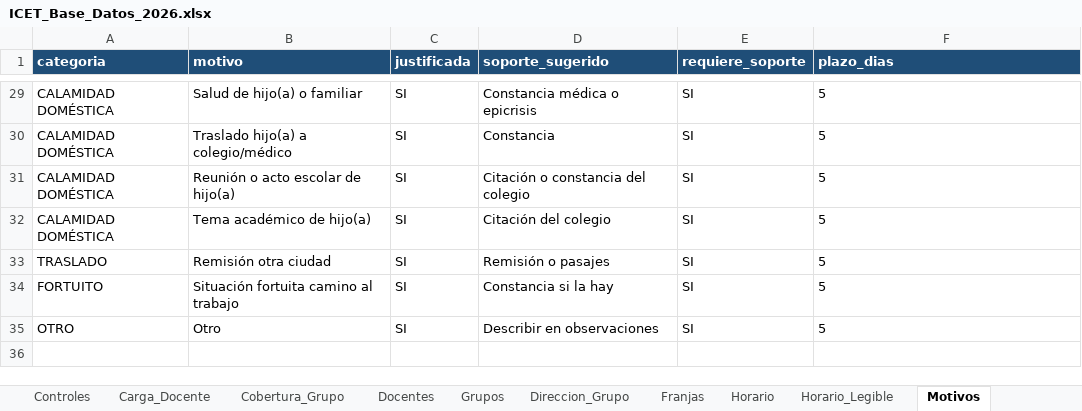
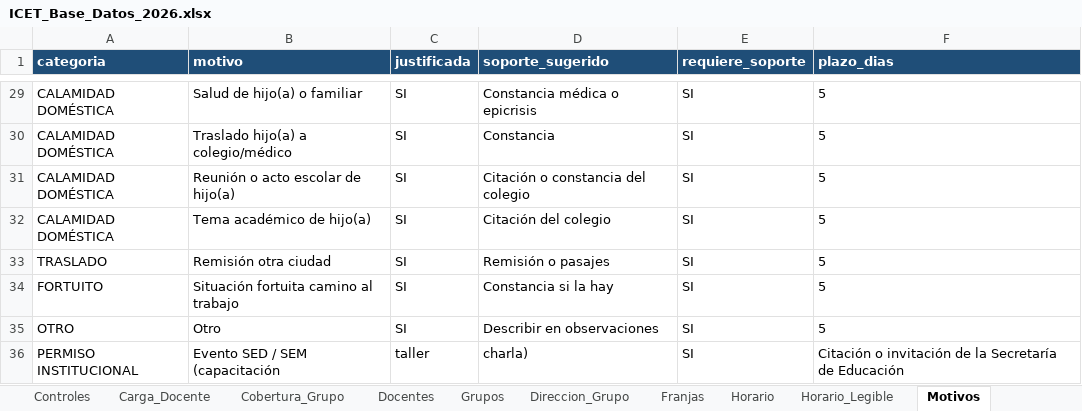
Before and after one commit to franciscojavier1005/imagenes, an Excel workbook: ICET_Base_Datos_2026.xlsx, sheet Motivos, drawn as a sheet; only a part is shown, gaps mark what is left out; values as stored, in another font and other column widths than the file's, no borders; the diff names each change by its address in the sheet, - before the commit and + after, or states it on an @@ line.

```diff
--- a/ICET_Base_Datos_2026.xlsx (sheet Motivos)
+++ b/ICET_Base_Datos_2026.xlsx (sheet Motivos)
+row 36: PERMISO INSTITUCIONAL | Evento SED / SEM (capacitación | taller | charla) | SI | Citación o invitación de la Secretaría de Educación
```
Also changed, not shown: ICET_Control_Asistencia_Docente_2026.xlsx, 27 other files.
